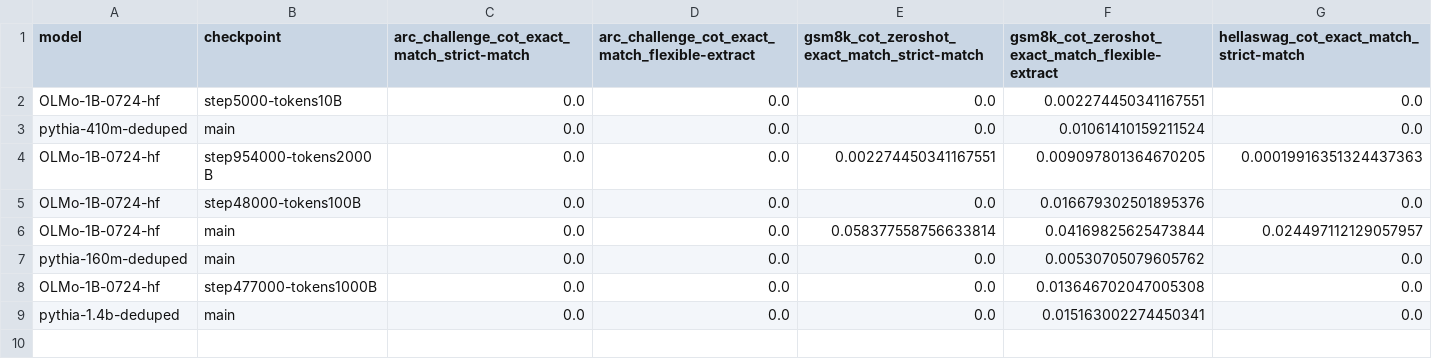
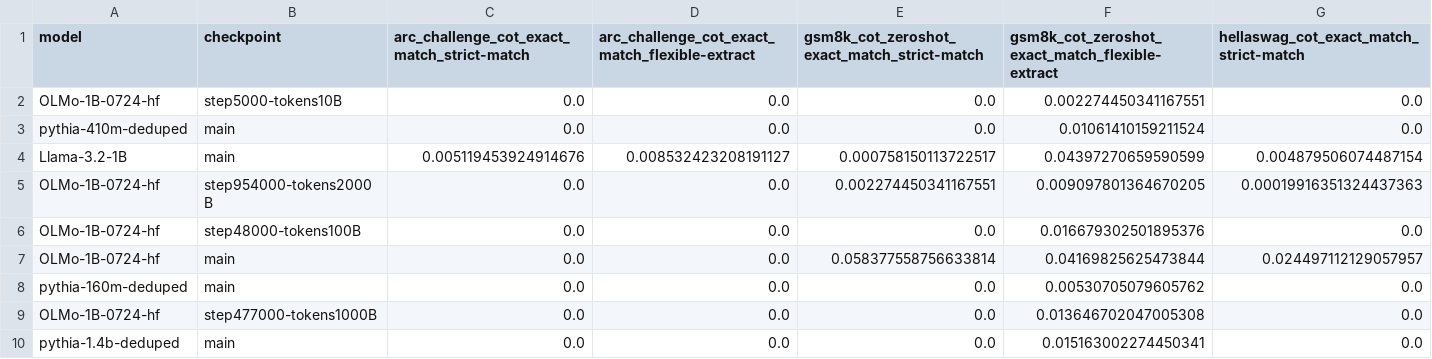
Before and after one commit to AkshayM21/obs-scaling-inference-opts, a CSV file: cot_results.csv, drawn as a sheet; only a part is shown; rows hold the shown columns only; the diff names each change by its address in the sheet, - before the commit and + after, or states it on an @@ line.

Commit message:
llama 1b cot

```diff
--- a/cot_results.csv
+++ b/cot_results.csv
+row 4: Llama-3.2-1B | main | 0.005119453924914676 | 0.008532423208191127 | 0.000758150113722517 | 0.04397270659590599 | 0.004879506074487154
```
Also changed, not shown: 2 other files.
